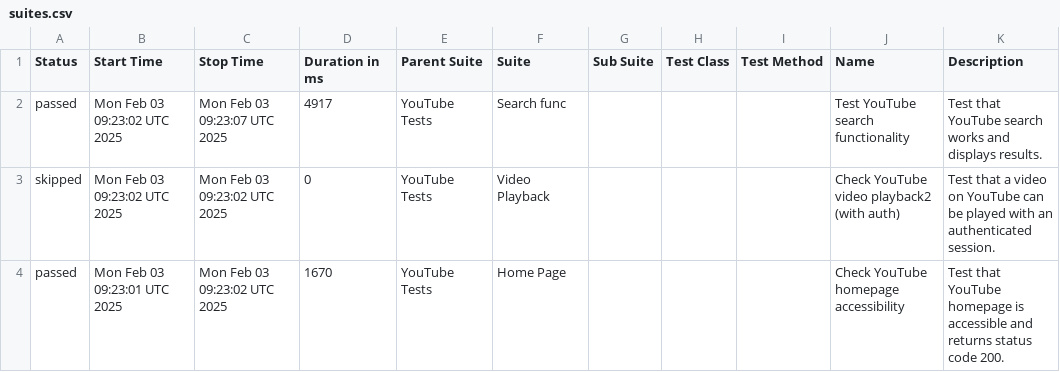
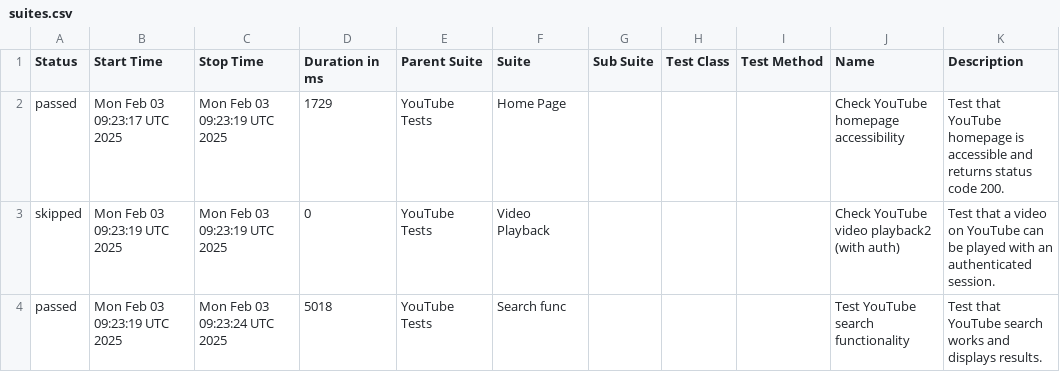
Before and after one commit to kartrr/auto_tests, a CSV file: data/suites.csv, drawn as a sheet.

```diff
--- a/data/suites.csv
+++ b/data/suites.csv
@@ -1,4 +1,4 @@
 "Status","Start Time","Stop Time","Duration in ms","Parent Suite","Suite","Sub Suite","Test Class","Test Method","Name","Description"
-"passed","Mon Feb 03 09:23:02 UTC 2025","Mon Feb 03 09:23:07 UTC 2025","4917","YouTube Tests","Search func","","","","Test YouTube search functionality","Test that YouTube search works and displays results."
-"skipped","Mon Feb 03 09:23:02 UTC 2025","Mon Feb 03 09:23:02 UTC 2025","0","YouTube Tests","Video Playback","","","","Check YouTube video playback2 (with auth)","Test that a video on YouTube can be played with an authenticated session."
-"passed","Mon Feb 03 09:23:01 UTC 2025","Mon Feb 03 09:23:02 UTC 2025","1670","YouTube Tests","Home Page","","","","Check YouTube homepage accessibility","Test that YouTube homepage is accessible and returns status code 200."
+"passed","Mon Feb 03 09:23:17 UTC 2025","Mon Feb 03 09:23:19 UTC 2025","1729","YouTube Tests","Home Page","","","","Check YouTube homepage accessibility","Test that YouTube homepage is accessible and returns status code 200."
+"skipped","Mon Feb 03 09:23:19 UTC 2025","Mon Feb 03 09:23:19 UTC 2025","0","YouTube Tests","Video Playback","","","","Check YouTube video playback2 (with auth)","Test that a video on YouTube can be played with an authenticated session."
+"passed","Mon Feb 03 09:23:19 UTC 2025","Mon Feb 03 09:23:24 UTC 2025","5018","YouTube Tests","Search func","","","","Test YouTube search functionality","Test that YouTube search works and displays results."
```
Also changed, not shown: 28 other files.
